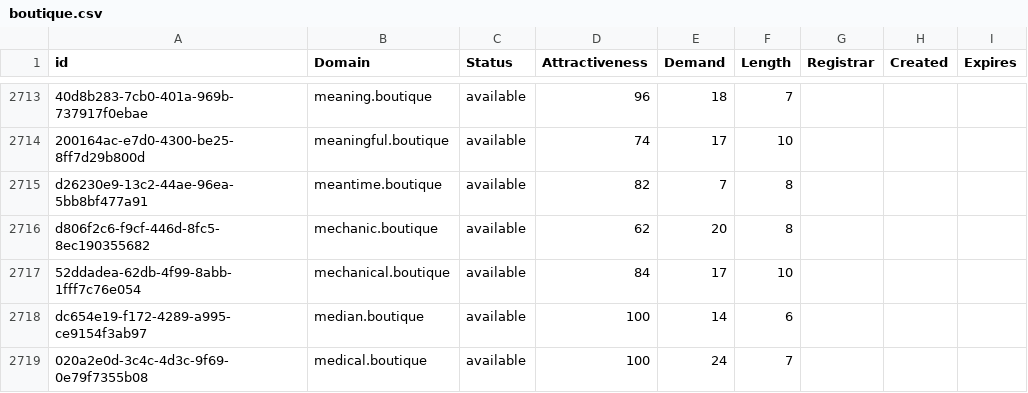
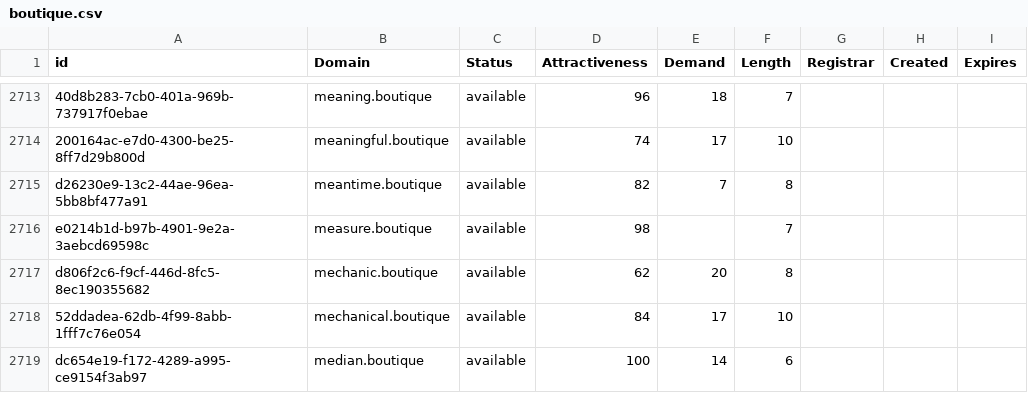
Before and after one commit to UniqueDomains/boutique-oneword-domains, a CSV file: boutique.csv, drawn as a sheet; only a part is shown, gaps mark what is left out; the shorter side is filled out with more unchanged rows; the diff names each change by its address in the sheet, - before the commit and + after, or states it on an @@ line.

Commit message:
Domains update

```diff
--- a/boutique.csv
+++ b/boutique.csv
+row 2716: e0214b1d-b97b-4901-9e2a-3aebcd69598c | measure.boutique | available | 98 |  | 7
```
Also changed, not shown: 2 other files.
